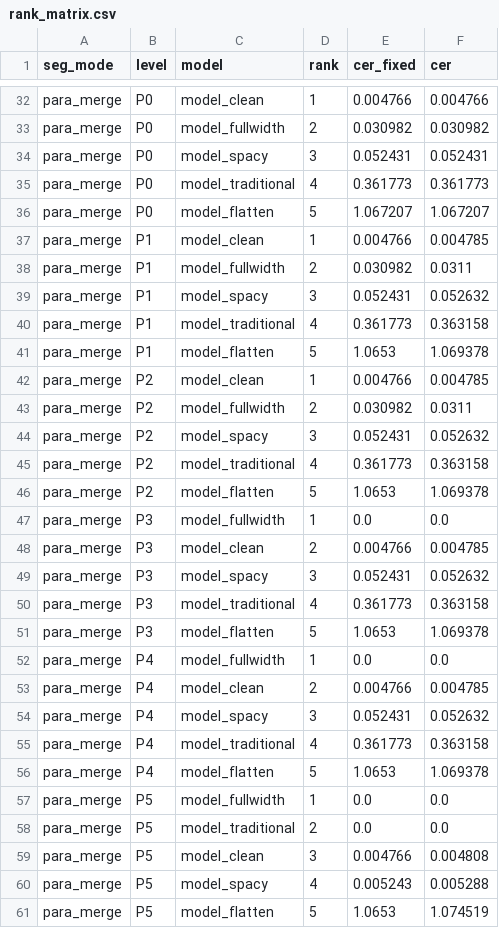
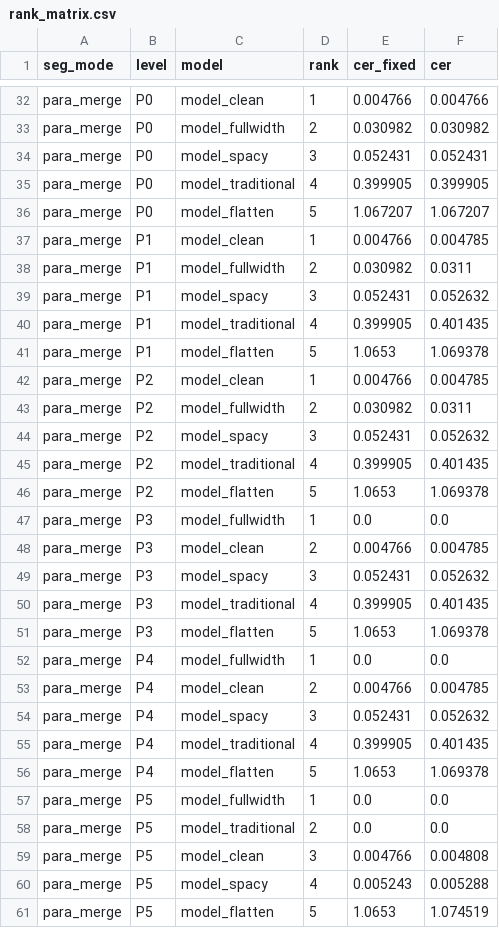
Before and after one commit to 2026create/RankStab, a CSV file: out/rank_matrix.csv, drawn as a sheet; only a part is shown, gaps mark what is left out; the diff covers the shown part only.

```diff
--- a/out/rank_matrix.csv
+++ b/out/rank_matrix.csv
@@ -34,3 +34,3 @@ para_merge,P0,model_fullwidth,2,0.030982,0.030982
 para_merge,P0,model_spacy,3,0.052431,0.052431
-para_merge,P0,model_traditional,4,0.361773,0.361773
+para_merge,P0,model_traditional,4,0.399905,0.399905
 para_merge,P0,model_flatten,5,1.067207,1.067207
@@ -39,3 +39,3 @@ para_merge,P1,model_fullwidth,2,0.030982,0.0311
 para_merge,P1,model_spacy,3,0.052431,0.052632
-para_merge,P1,model_traditional,4,0.361773,0.363158
+para_merge,P1,model_traditional,4,0.399905,0.401435
 para_merge,P1,model_flatten,5,1.0653,1.069378
@@ -44,3 +44,3 @@ para_merge,P2,model_fullwidth,2,0.030982,0.0311
 para_merge,P2,model_spacy,3,0.052431,0.052632
-para_merge,P2,model_traditional,4,0.361773,0.363158
+para_merge,P2,model_traditional,4,0.399905,0.401435
 para_merge,P2,model_flatten,5,1.0653,1.069378
@@ -49,3 +49,3 @@ para_merge,P3,model_clean,2,0.004766,0.004785
 para_merge,P3,model_spacy,3,0.052431,0.052632
-para_merge,P3,model_traditional,4,0.361773,0.363158
+para_merge,P3,model_traditional,4,0.399905,0.401435
 para_merge,P3,model_flatten,5,1.0653,1.069378
@@ -54,3 +54,3 @@ para_merge,P4,model_clean,2,0.004766,0.004785
 para_merge,P4,model_spacy,3,0.052431,0.052632
-para_merge,P4,model_traditional,4,0.361773,0.363158
+para_merge,P4,model_traditional,4,0.399905,0.401435
 para_merge,P4,model_flatten,5,1.0653,1.069378
```
Also changed, not shown: 20 edited cells elsewhere in this file, out/protocol_curve.csv, out/scores.csv, 5 other files.
